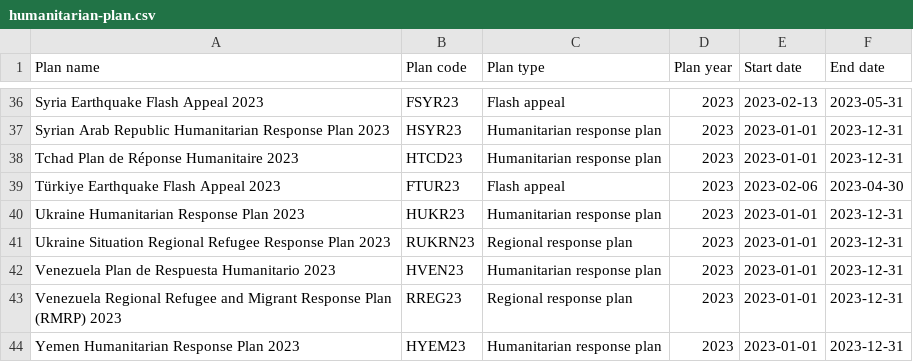
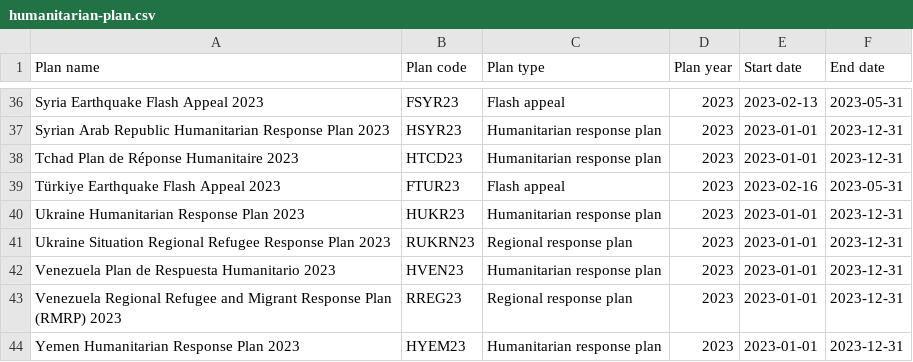
Before and after one commit to codeforIATI/humanitarian-plan-codelist, a CSV file: humanitarian-plan.csv, drawn as a sheet; only a part is shown, gaps mark what is left out.

Commit message:
deploy: fdc83e0ce707f3f0e980275f7f4587930dbedb23

```diff
--- a/humanitarian-plan.csv
+++ b/humanitarian-plan.csv
@@ -38,3 +38,3 @@ Syrian Arab Republic Humanitarian Response Plan 2023,HSYR23,Humanitarian respons
 Tchad Plan de Réponse Humanitaire 2023,HTCD23,Humanitarian response plan,2023,2023-01-01,2023-12-31
-Türkiye Earthquake Flash Appeal 2023,FTUR23,Flash appeal,2023,2023-02-06,2023-04-30
+Türkiye Earthquake Flash Appeal 2023,FTUR23,Flash appeal,2023,2023-02-16,2023-05-31
 Ukraine Humanitarian Response Plan 2023,HUKR23,Humanitarian response plan,2023,2023-01-01,2023-12-31
```
